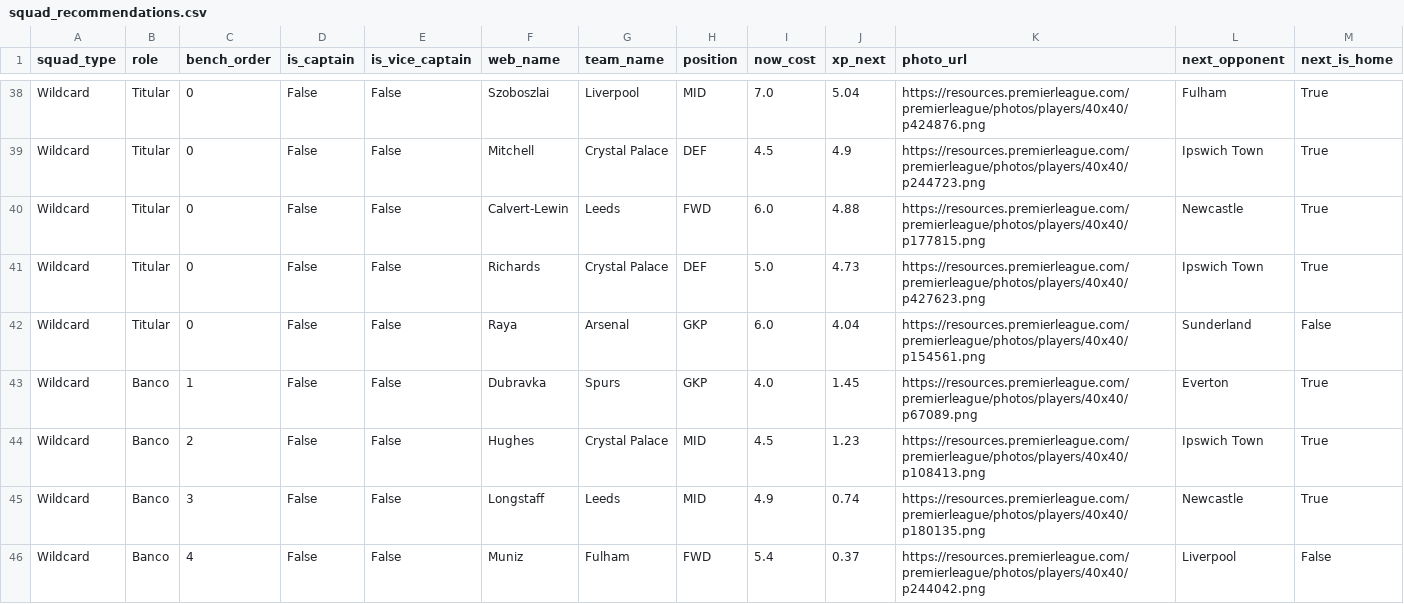
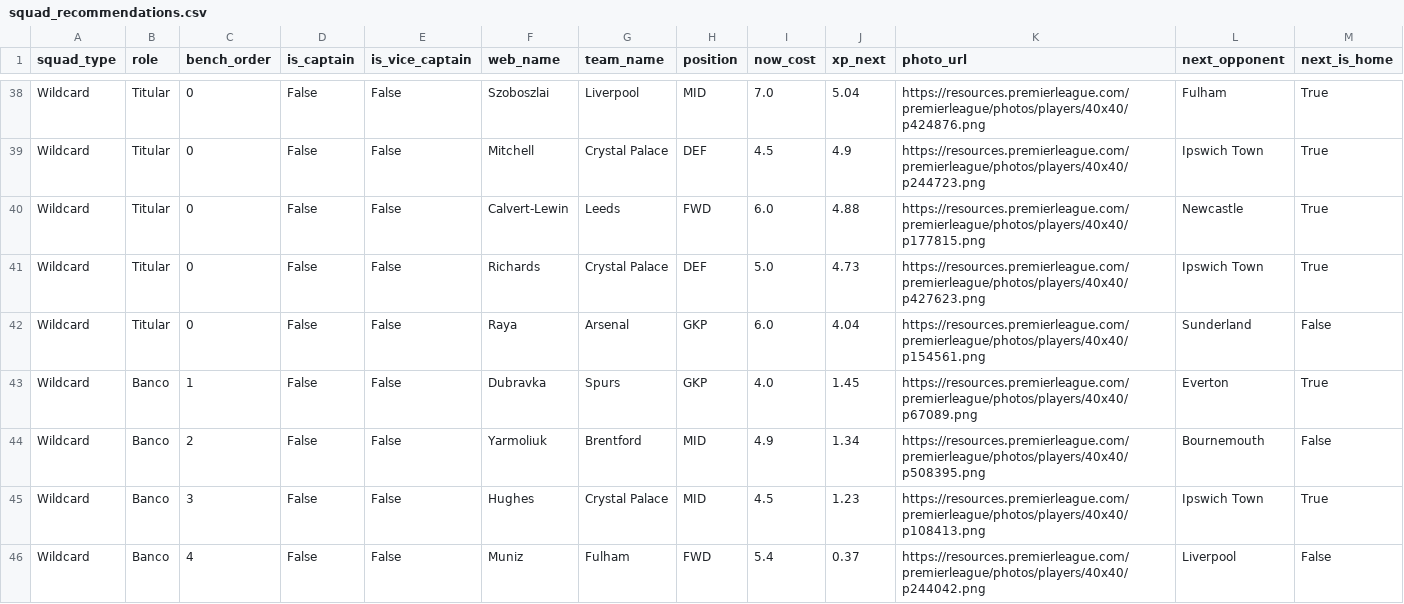
Before and after one commit to vinilop1114/gameweek-lab, a CSV file: data/processed/squad_recommendations.csv, drawn as a sheet; only a part is shown, gaps mark what is left out; removed rows and columns are numbered as before the commit, all else as after; rows hold the shown columns only; the diff names each change by its address in the sheet, - before the commit and + after, or states it on an @@ line.

```diff
--- a/data/processed/squad_recommendations.csv
+++ b/data/processed/squad_recommendations.csv
+row 44: Wildcard | Banco | 2 | False | False | Yarmoliuk | Brentford | MID | 4.9 | 1.34 | https://resources.premierleague.com/premierleague/photos/players/40x40/p508395.png | Bournemouth | False
-C45 (bench_order): 2
+C45 (bench_order): 3
-row 45: Wildcard | Banco | 3 | False | False | Longstaff | Leeds | MID | 4.9 | 0.74 | https://resources.premierleague.com/premierleague/photos/players/40x40/p180135.png | Newcastle | True
```
Also changed, not shown: data/processed/players.csv, data/processed/players_scored.csv, 1 other file.
